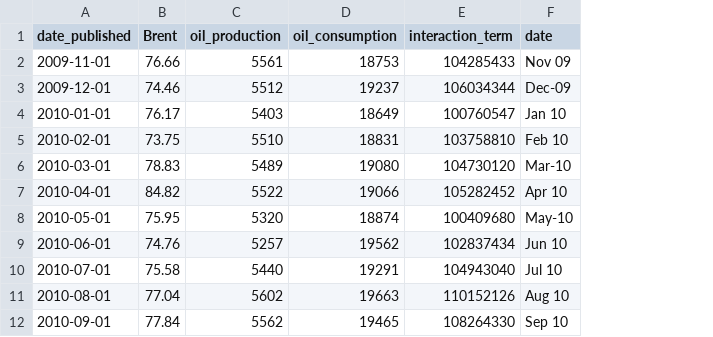
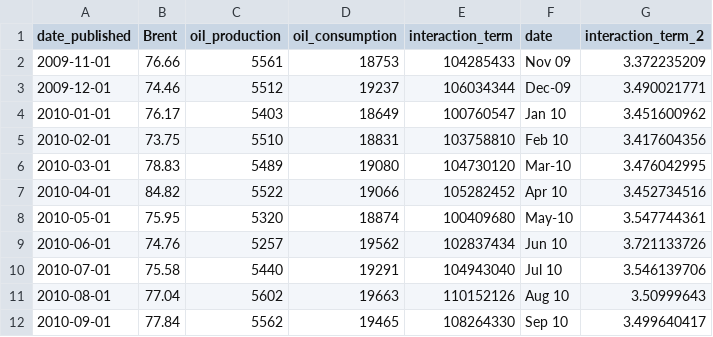
Before and after one commit to ebelingbarros/Final-project-Spiced-bootcamp, a CSV file: data/oil_prices.csv, drawn as a sheet; only a part is shown; the diff names each change by its address in the sheet, - before the commit and + after, or states it on an @@ line.

```diff
--- a/data/oil_prices.csv
+++ b/data/oil_prices.csv
+column G (interaction_term_2), rows 2-12: 3.372235209 | 3.490021771 | 3.451600962 | 3.417604356 | 3.476042995 | 3.452734516 | 3.547744361 | 3.721133726 | 3.546139706 | 3.50999643 | 3.499640417
```
Also changed, not shown: data/oil_prices_2.csv, 3 other files.
